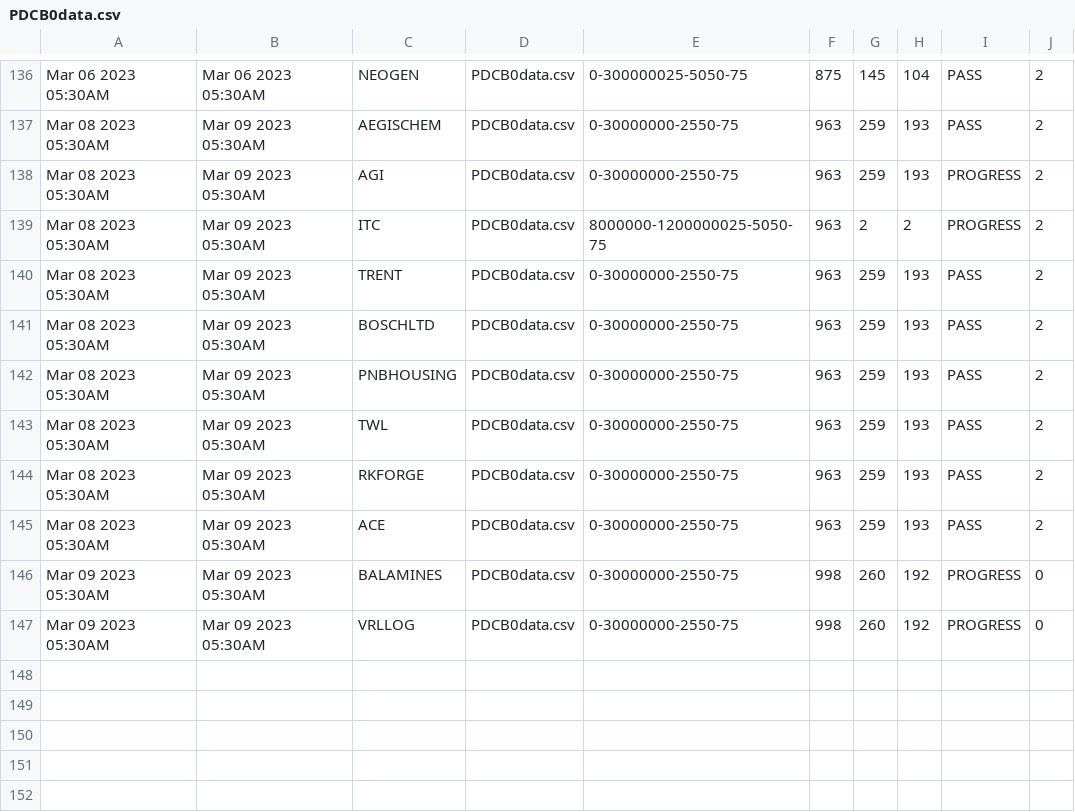
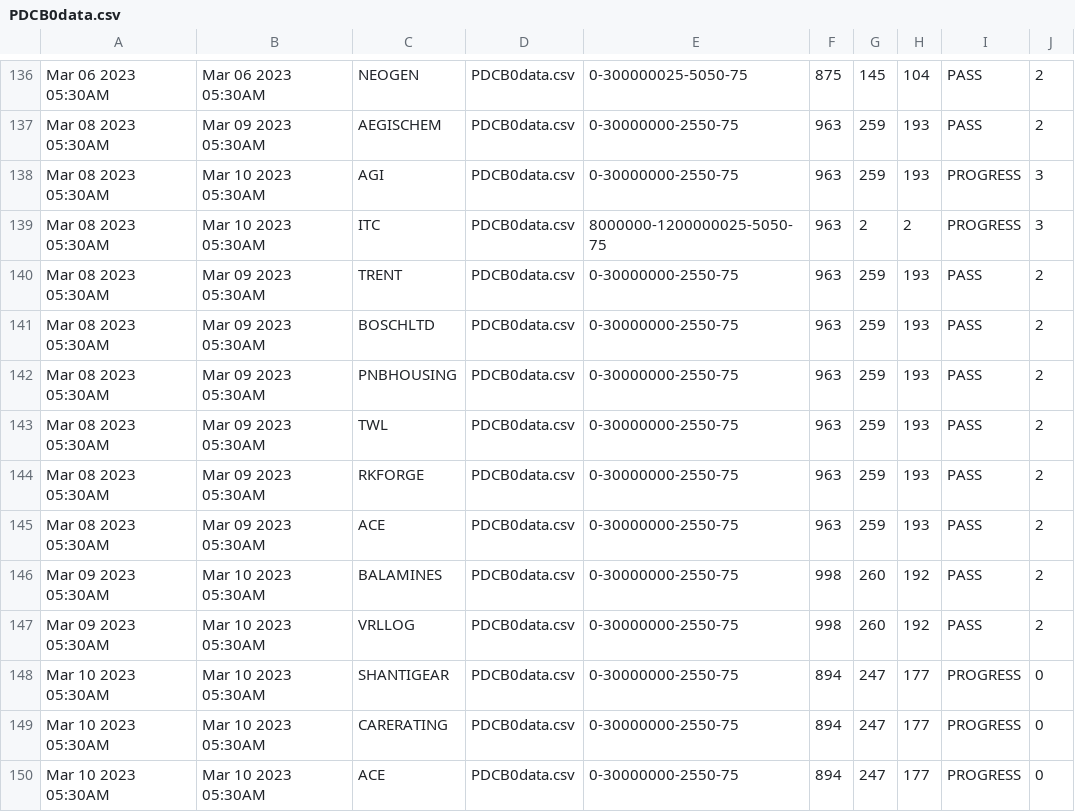
Before and after one commit to bentx/StockSpell, a CSV file: Results/summory/PDCB0data.csv, drawn as a sheet; only a part is shown, gaps mark what is left out.

```diff
--- a/Results/summory/PDCB0data.csv
+++ b/Results/summory/PDCB0data.csv
@@ -137,4 +137,4 @@ Mar 06 2023 05:30AM,Mar 06 2023 05:30AM,NEOGEN,PDCB0data.csv,0-300000025-5050-75
 Mar 08 2023 05:30AM,Mar 09 2023 05:30AM,AEGISCHEM,PDCB0data.csv,0-30000000-2550-75,963,259,193,PASS,2
-Mar 08 2023 05:30AM,Mar 09 2023 05:30AM,AGI,PDCB0data.csv,0-30000000-2550-75,963,259,193,PROGRESS,2
-Mar 08 2023 05:30AM,Mar 09 2023 05:30AM,ITC,PDCB0data.csv,8000000-1200000025-5050-75,963,2,2,PROGRESS,2
+Mar 08 2023 05:30AM,Mar 10 2023 05:30AM,AGI,PDCB0data.csv,0-30000000-2550-75,963,259,193,PROGRESS,3
+Mar 08 2023 05:30AM,Mar 10 2023 05:30AM,ITC,PDCB0data.csv,8000000-1200000025-5050-75,963,2,2,PROGRESS,3
 Mar 08 2023 05:30AM,Mar 09 2023 05:30AM,TRENT,PDCB0data.csv,0-30000000-2550-75,963,259,193,PASS,2
@@ -145,3 +145,6 @@ Mar 08 2023 05:30AM,Mar 09 2023 05:30AM,RKFORGE,PDCB0data.csv,0-30000000-2550-75
 Mar 08 2023 05:30AM,Mar 09 2023 05:30AM,ACE,PDCB0data.csv,0-30000000-2550-75,963,259,193,PASS,2
-Mar 09 2023 05:30AM,Mar 09 2023 05:30AM,BALAMINES,PDCB0data.csv,0-30000000-2550-75,998,260,192,PROGRESS,0
-Mar 09 2023 05:30AM,Mar 09 2023 05:30AM,VRLLOG,PDCB0data.csv,0-30000000-2550-75,998,260,192,PROGRESS,0
+Mar 09 2023 05:30AM,Mar 10 2023 05:30AM,BALAMINES,PDCB0data.csv,0-30000000-2550-75,998,260,192,PASS,2
+Mar 09 2023 05:30AM,Mar 10 2023 05:30AM,VRLLOG,PDCB0data.csv,0-30000000-2550-75,998,260,192,PASS,2
+Mar 10 2023 05:30AM,Mar 10 2023 05:30AM,SHANTIGEAR,PDCB0data.csv,0-30000000-2550-75,894,247,177,PROGRESS,0
+Mar 10 2023 05:30AM,Mar 10 2023 05:30AM,CARERATING,PDCB0data.csv,0-30000000-2550-75,894,247,177,PROGRESS,0
+Mar 10 2023 05:30AM,Mar 10 2023 05:30AM,ACE,PDCB0data.csv,0-30000000-2550-75,894,247,177,PROGRESS,0
```
Also changed, not shown: Results/details/1WA10data.csv, Results/details/1WA20data.csv, 24 other files.
